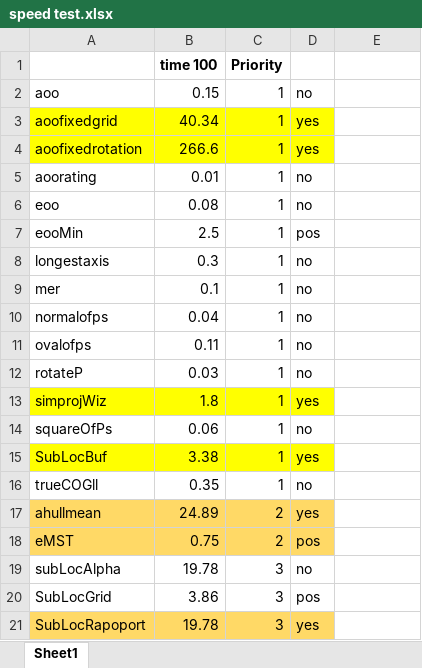
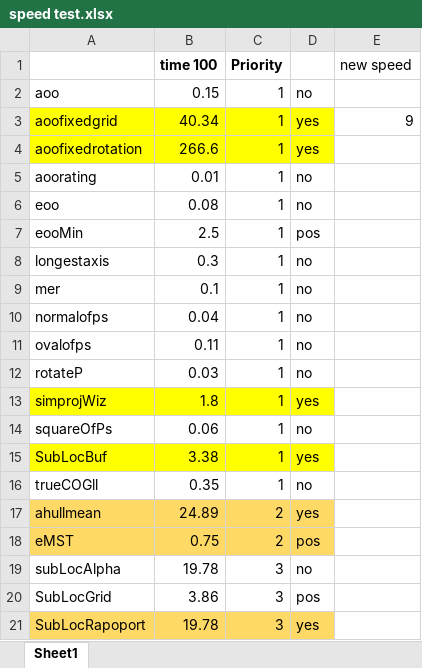
Before and after one commit to gistin/rCAT2, an Excel workbook: speed test.xlsx, sheet Sheet1, drawn as a sheet; values as stored, in another font and other column widths than the file's, no borders; the diff names each change by its address in the sheet, - before the commit and + after, or states it on an @@ line.

```diff
--- a/speed test.xlsx (sheet Sheet1)
+++ b/speed test.xlsx (sheet Sheet1)
-E1: (empty)
+E1: new speed
-E3 (new speed): (empty)
+E3 (new speed): 9
```
Also changed, not shown: 17 other files.
